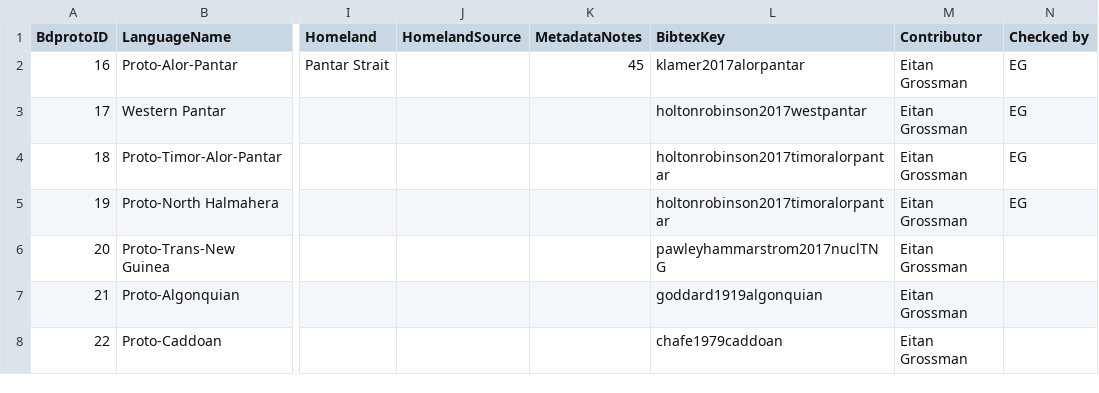
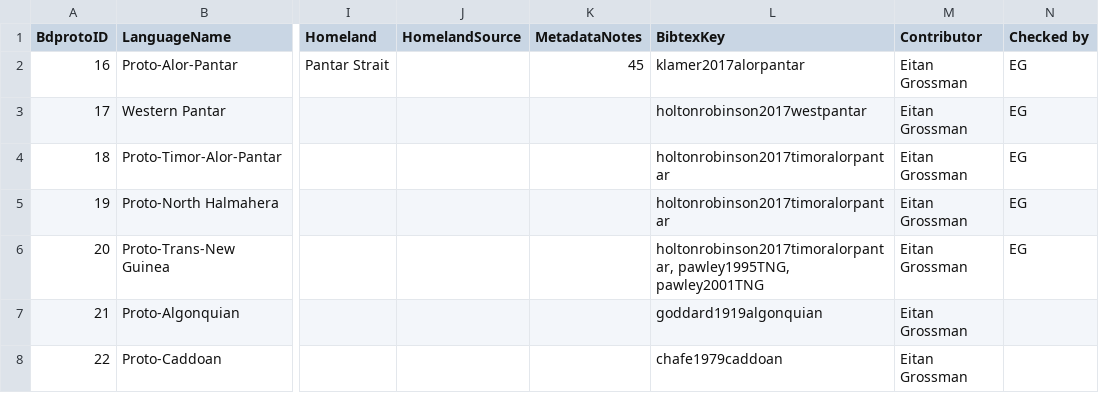
Before and after one commit to bdproto/bdproto, a CSV file: src/huji/BDPROTO Jerusalem - Metadata.csv, drawn as a sheet; only a part is shown, gaps mark what is left out; the diff names each change by its address in the sheet, - before the commit and + after, or states it on an @@ line.

Commit message:
Update BDPROTO Jerusalem - Metadata.csv

```diff
--- a/src/huji/BDPROTO Jerusalem - Metadata.csv
+++ b/src/huji/BDPROTO Jerusalem - Metadata.csv
-L6 (BibtexKey): pawleyhammarstrom2017nuclTNG
+L6 (BibtexKey): holtonrobinson2017timoralorpantar, pawley1995TNG, pawley2001TNG
-N6 (Checked by): (empty)
+N6 (Checked by): EG
```
